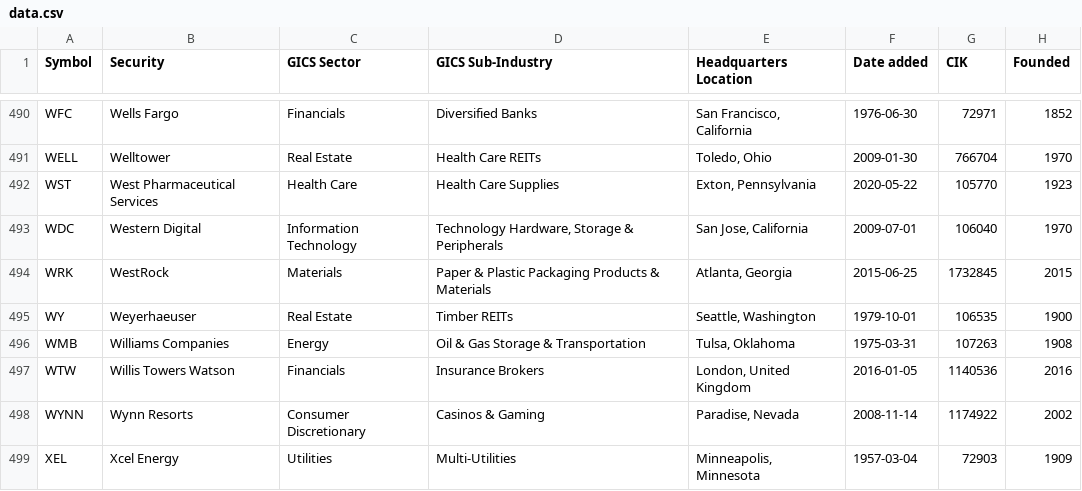
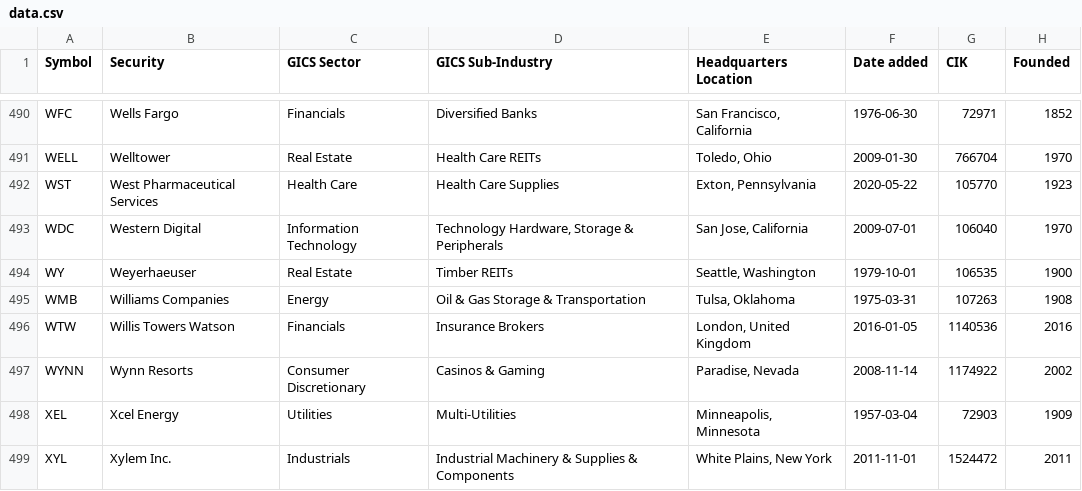
Before and after one commit to dylanroy/sandp500-dataset, a CSV file: data.csv, drawn as a sheet; only a part is shown, gaps mark what is left out; the shorter side is filled out with more unchanged rows.

Commit message:
Latest data: Tue Jul  9 00:05:08 UTC 2024

```diff
--- a/data.csv
+++ b/data.csv
@@ -493,3 +493,2 @@ WST,West Pharmaceutical Services,Health Care,Health Care Supplies,"Exton, Pennsy
 WDC,Western Digital,Information Technology,"Technology Hardware, Storage & Peripherals","San Jose, California",2009-07-01,106040,1970
-WRK,WestRock,Materials,Paper & Plastic Packaging Products & Materials,"Atlanta, Georgia",2015-06-25,1732845,2015
 WY,Weyerhaeuser,Real Estate,Timber REITs,"Seattle, Washington",1979-10-01,106535,1900
```
